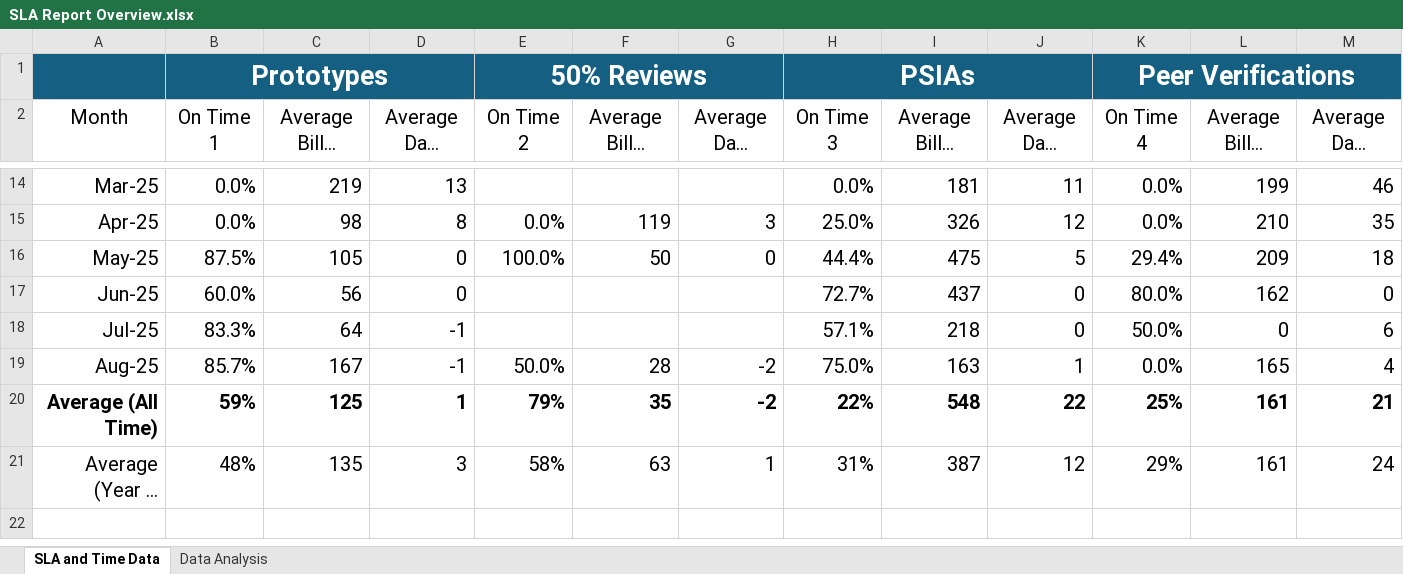
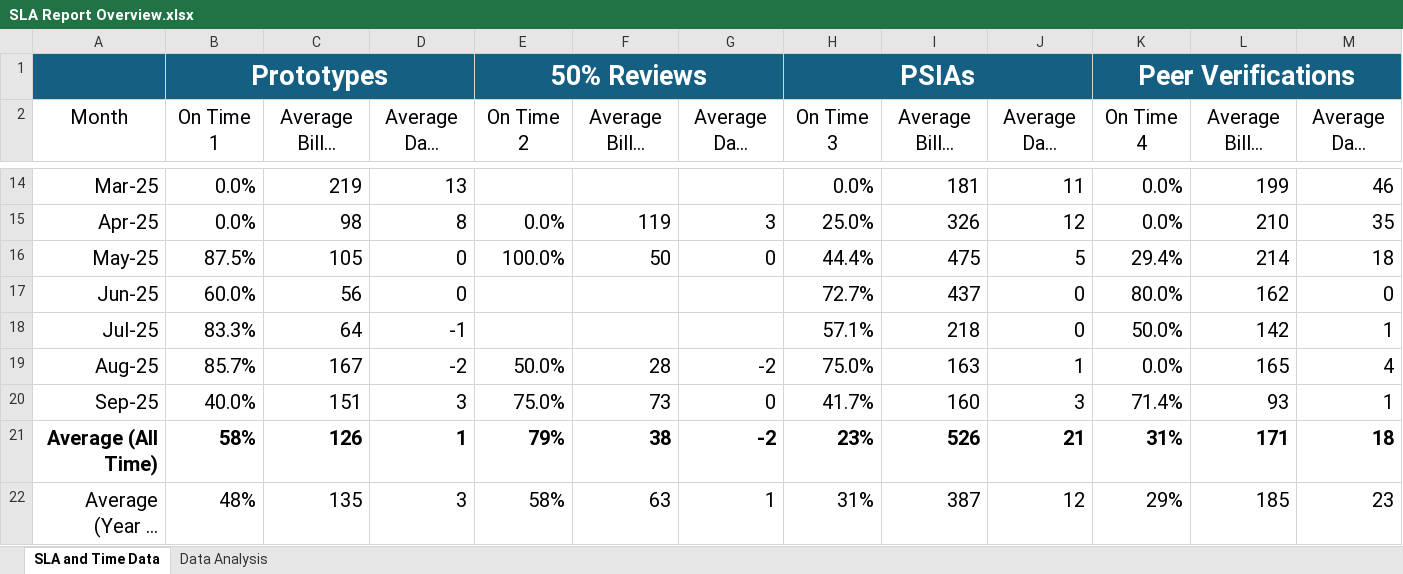
Before and after one commit to michajones16/SLAAutomizer, an Excel workbook: SLA Report Overview.xlsx, sheet SLA and Time Data, drawn as a sheet; only a part is shown, gaps mark what is left out; long unchanged cells end in …; values as stored, in another font and other column widths than the file's, no borders; table styles not drawn; addresses are those after the commit; the diff names each change by its address in the sheet, - before the commit and + after, or states it on an @@ line.

```diff
--- a/SLA Report Overview.xlsx (sheet SLA and Time Data)
+++ b/SLA Report Overview.xlsx (sheet SLA and Time Data)
-L16 (Average Billed Minutes 4): 209
+L16 (Average Billed Minutes 4): 214
-L18 (Average Billed Minutes 4): 0
+L18 (Average Billed Minutes 4): 142
-M18 (Average Days Overdue 4): 6
+M18 (Average Days Overdue 4): 1
-D19 (Average Days Overdue 1): -1
+D19 (Average Days Overdue 1): -2
+row 20: Sep-25 | 40.0% | 151 | 3 | 75.0% | 73 | 0 | 41.7% | 160 | 3 | 71.4% | 93 | 1
-B21 (On Time 1): 59%
+B21 (On Time 1): 58%
-C21 (Average Billed Minutes 1): 125
+C21 (Average Billed Minutes 1): 126
-F21 (Average Billed Minutes 2): 35
+F21 (Average Billed Minutes 2): 38
-H21 (On Time 3): 22%
+H21 (On Time 3): 23%
-I21 (Average Billed Minutes 3): 548
+I21 (Average Billed Minutes 3): 526
-J21 (Average Days Overdue 3): 22
+J21 (Average Days Overdue 3): 21
-K21 (On Time 4): 25%
+K21 (On Time 4): 31%
-L21 (Average Billed Minutes 4): 161
+L21 (Average Billed Minutes 4): 171
-M21 (Average Days Overdue 4): 21
+M21 (Average Days Overdue 4): 18
-L22 (Average Billed Minutes 4): 161
+L22 (Average Billed Minutes 4): 185
-M22 (Average Days Overdue 4): 24
+M22 (Average Days Overdue 4): 23
```
Also changed, not shown: charts or pictures, 2 other files.
